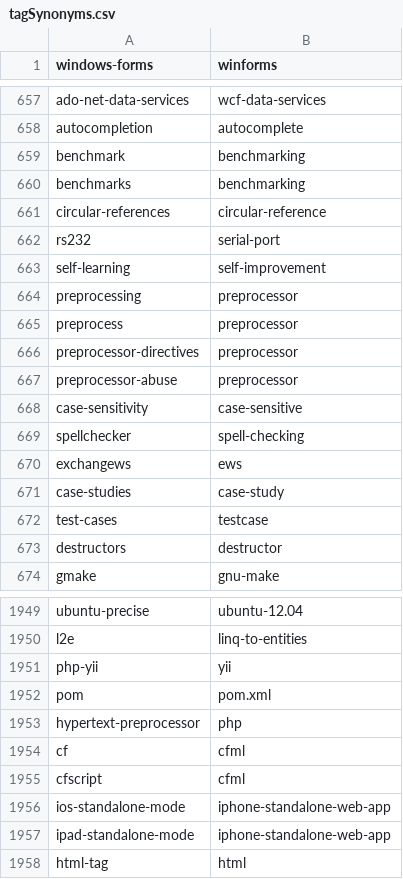
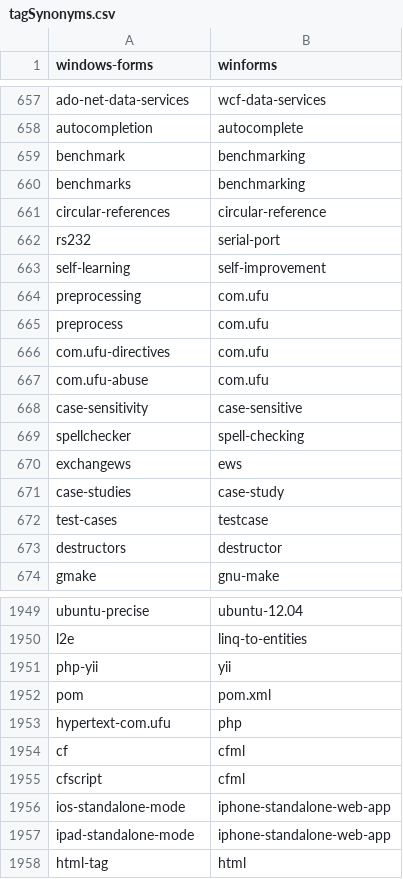
Before and after one commit to muldon/preprocessor, a CSV file: src/main/resources/tagSynonyms.csv, drawn as a sheet; only a part is shown, gaps mark what is left out.

Commit message:
Porting preprocess from bitbucket to github. The bitbucket preprocess has the processor soup implementation

```diff
--- a/src/main/resources/tagSynonyms.csv
+++ b/src/main/resources/tagSynonyms.csv
@@ -663,6 +663,6 @@ rs232,serial-port
 self-learning,self-improvement
-preprocessing,preprocessor
-preprocess,preprocessor
-preprocessor-directives,preprocessor
-preprocessor-abuse,preprocessor
+preprocessing,com.ufu
+preprocess,com.ufu
+com.ufu-directives,com.ufu
+com.ufu-abuse,com.ufu
 case-sensitivity,case-sensitive
@@ -1952,3 +1952,3 @@ php-yii,yii
 pom,pom.xml
-hypertext-preprocessor,php
+hypertext-com.ufu,php
 cf,cfml
```
Also changed, not shown: 21 other files.
